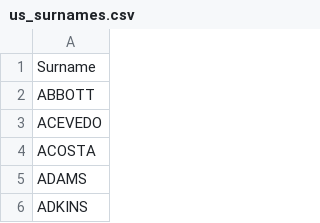
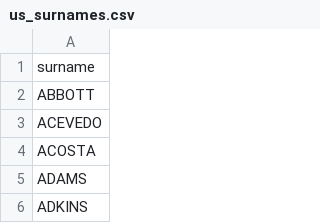
Before and after one commit to thebug-code/grocery-delivery-data-model, a CSV file: us_data/us_surnames.csv, drawn as a sheet; only a part is shown.

```diff
--- a/us_data/us_surnames.csv
+++ b/us_data/us_surnames.csv
@@ -1,2 +1,2 @@
-Surname
+surname
 ABBOTT
```
Also changed, not shown: us_data/us_names.csv, 3 other files.
